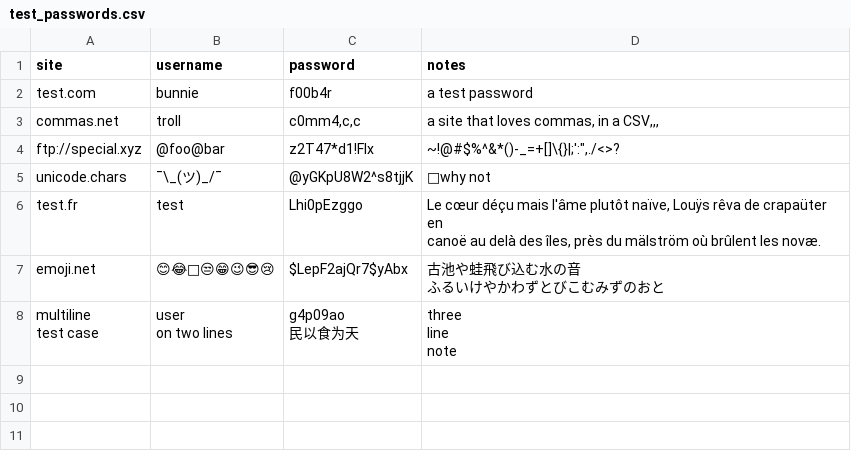
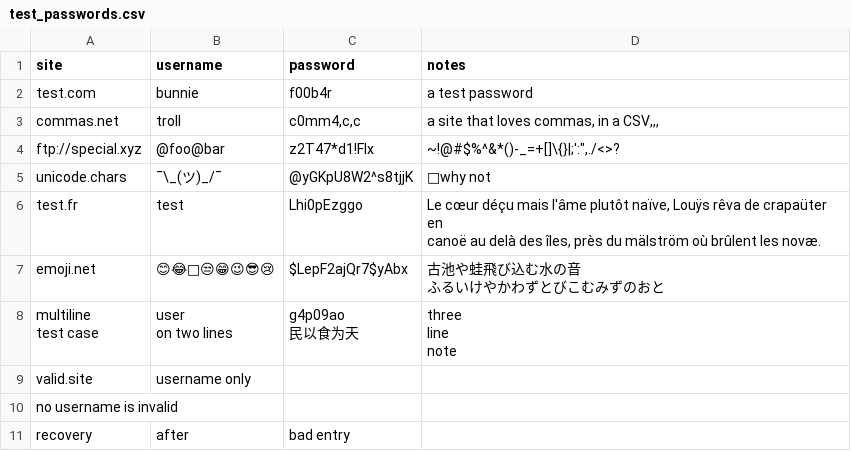
Before and after one commit to betrusted-io/xous-core, a CSV file: apps/vault/tools/vaultbackup-rs/test_passwords.csv, drawn as a sheet; the diff names each change by its address in the sheet, - before the commit and + after, or states it on an @@ line.

Commit message:
add more test cases

```diff
--- a/apps/vault/tools/vaultbackup-rs/test_passwords.csv
+++ b/apps/vault/tools/vaultbackup-rs/test_passwords.csv
+row 9: valid.site | username only
+row 10: no username is invalid
+row 11: recovery | after | bad entry
```
